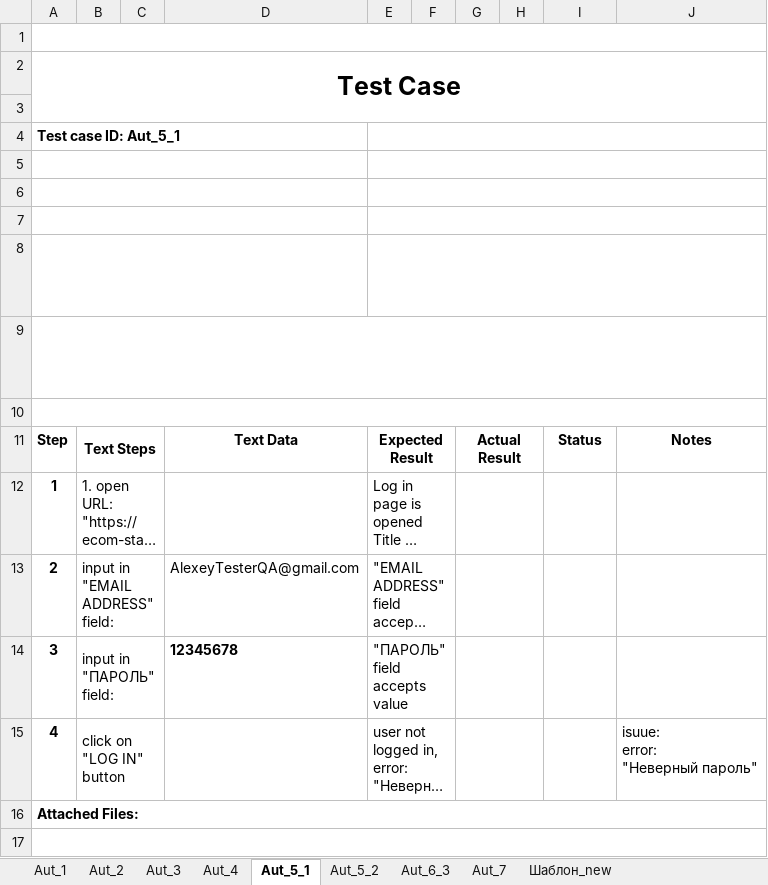
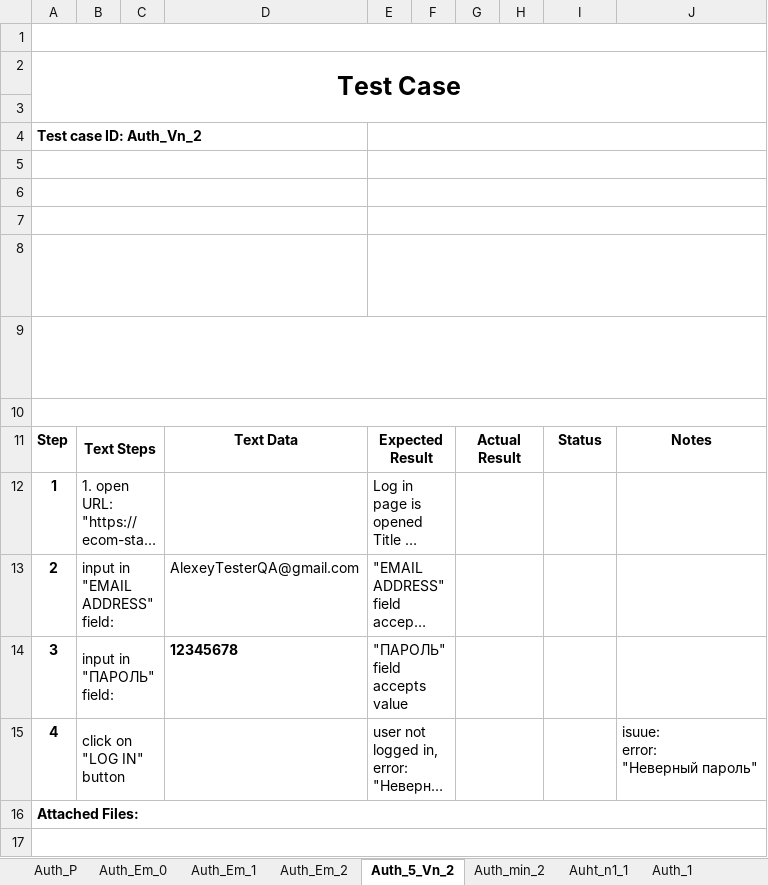
Before and after one commit to ambu550/Booking_Project, an Excel workbook: _1/TC/Test Case Авторизация_.xlsx, sheet Auth_5_Vn_2, drawn as a sheet; long unchanged cells end in …; values as stored, in another font and other column widths than the file's, no borders; conditional formats not drawn; the diff names each change by its address in the sheet, - before the commit and + after, or states it on an @@ line.

```diff
--- a/_1/TC/Test Case Авторизация_.xlsx (sheet Auth_5_Vn_2)
+++ b/_1/TC/Test Case Авторизация_.xlsx (sheet Auth_5_Vn_2)
-sheet tab: Aut_1
+sheet tab: Auth_Em_0
-sheet tab: Aut_2
+sheet tab: Auth_Em_2
-sheet tab: Aut_3
+sheet tab: Auth_Em_1
-sheet tab: Aut_4
+sheet tab: Auth_P
-sheet tab: Aut_5_1
+sheet tab: Auth_5_Vn_2
-sheet tab: Aut_5_2
+sheet tab: Auth_min_2
-sheet tab: Aut_6_3
+sheet tab: Auht_n1_1
-sheet tab: Aut_7
+sheet tab: Auth_1
@@ sheet tab order changed: Auth_P | Auth_Em_0 | Auth_Em_1 | Auth_Em_2 | Auth_5_Vn_2 | Auth_min_2 | Auht_n1_1 | Auth_1 @@
-A4: Test case ID: Aut_5_1
+A4: Test case ID: Auth_Vn_2
```
Also changed, not shown: sheet Auth_Em_2, sheet Auth_Em_0, sheet Auth_min_2, sheet Auth_Em_1, sheet Auth_P, sheet Auth_1, 1 more sheet, _1/Чек листы Авторизация.xlsx, _1/Чек листы Создания нового пользователя_.xlsx, 2 other files.
